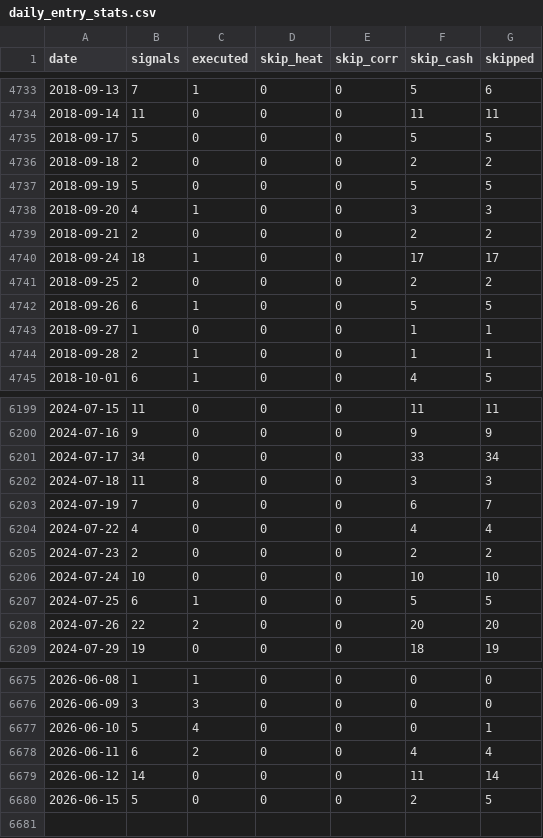
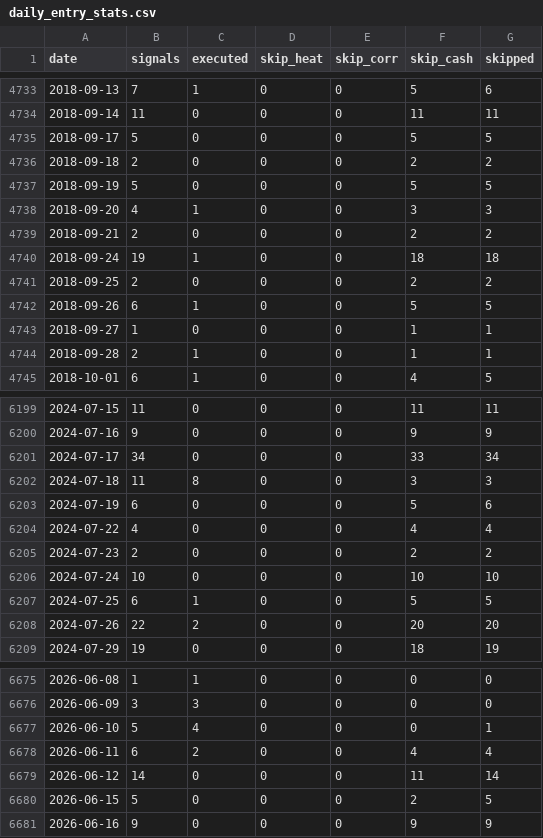
Before and after one commit to Xuchun/fund_trend_following, a CSV file: results/v1_unbiased_60m_2000/daily_entry_stats.csv, drawn as a sheet; only a part is shown, gaps mark what is left out.

```diff
--- a/results/v1_unbiased_60m_2000/daily_entry_stats.csv
+++ b/results/v1_unbiased_60m_2000/daily_entry_stats.csv
@@ -4739,3 +4739,3 @@ date,signals,executed,skip_heat,skip_corr,skip_cash,skipped
 2018-09-21,2,0,0,0,2,2
-2018-09-24,18,1,0,0,17,17
+2018-09-24,19,1,0,0,18,18
 2018-09-25,2,0,0,0,2,2
@@ -6202,3 +6202,3 @@ date,signals,executed,skip_heat,skip_corr,skip_cash,skipped
 2024-07-18,11,8,0,0,3,3
-2024-07-19,7,0,0,0,6,7
+2024-07-19,6,0,0,0,5,6
 2024-07-22,4,0,0,0,4,4
@@ -6680 +6680,2 @@ date,signals,executed,skip_heat,skip_corr,skip_cash,skipped
 2026-06-15,5,0,0,0,2,5
+2026-06-16,9,0,0,0,9,9
```
Also changed, not shown: results/v1_unbiased_60m_2000/nav.csv, results/v1_unbiased_60m_2000/trades.csv, 2 other files.
